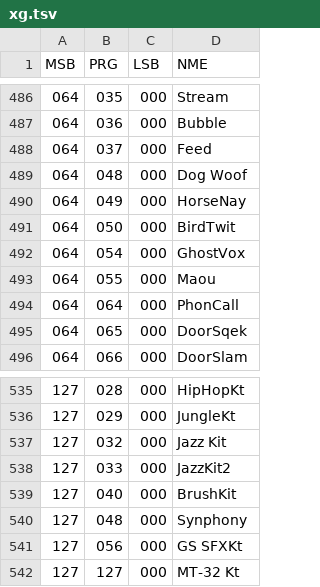
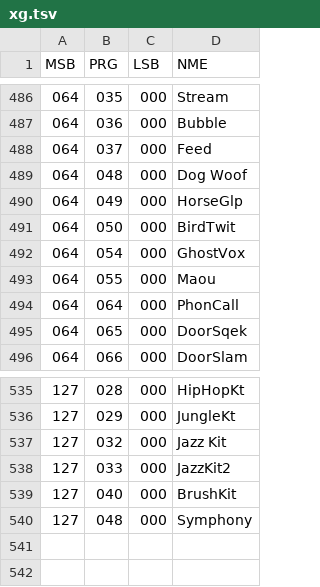
Before and after one commit to ltgcgo/playground, a TSV file: midiParse/data/bank/xg.tsv, drawn as a sheet; only a part is shown, gaps mark what is left out.

```diff
--- a/midiParse/data/bank/xg.tsv
+++ b/midiParse/data/bank/xg.tsv
@@ -489,3 +489,3 @@ MSB	PRG	LSB	NME
 064	048	000	Dog Woof
-064	049	000	HorseNay
+064	049	000	HorseGlp
 064	050	000	BirdTwit
@@ -539,4 +539,2 @@ MSB	PRG	LSB	NME
 127	040	000	BrushKit
-127	048	000	Synphony
-127	056	000	GS SFXKt
-127	127	000	MT-32 Kt
+127	048	000	Symphony
```
Also changed, not shown: 2 other files.
